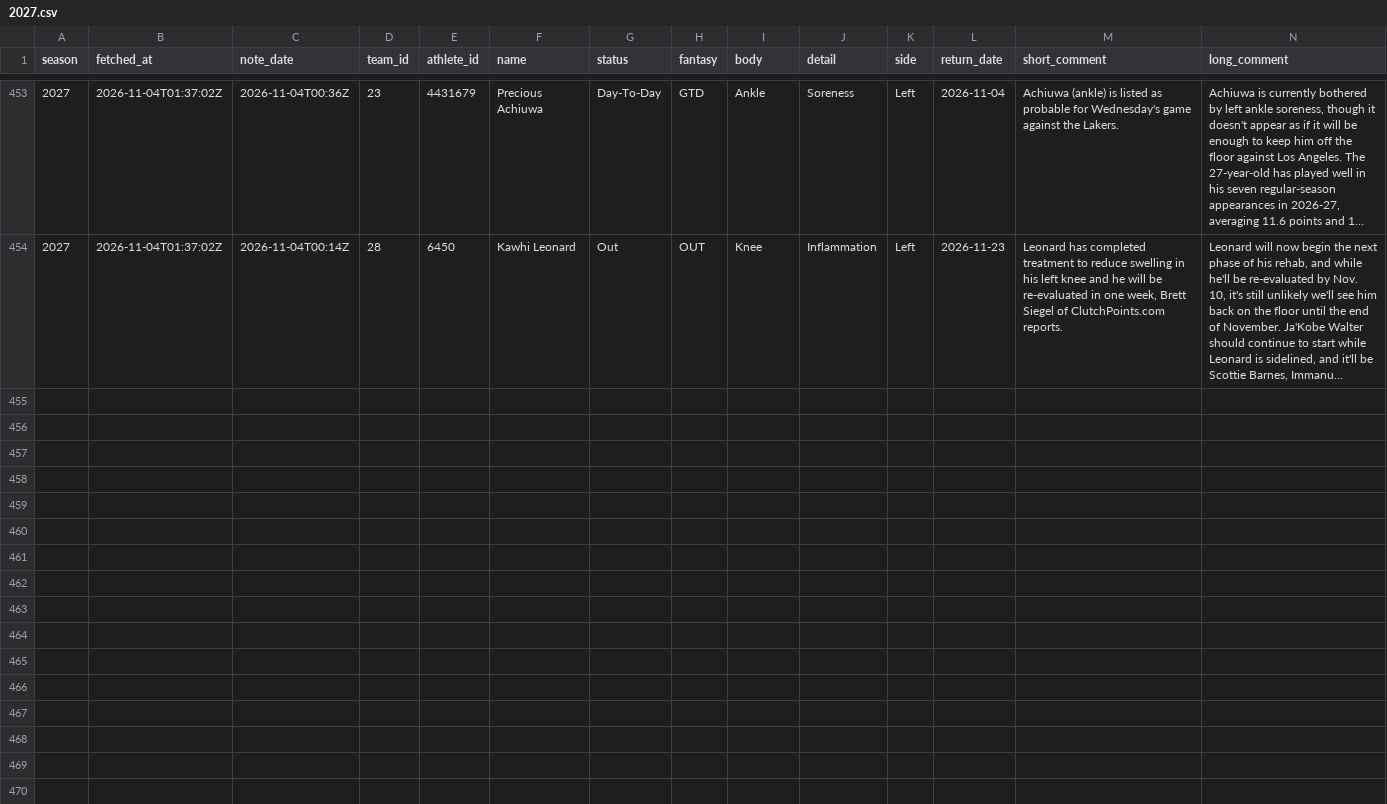
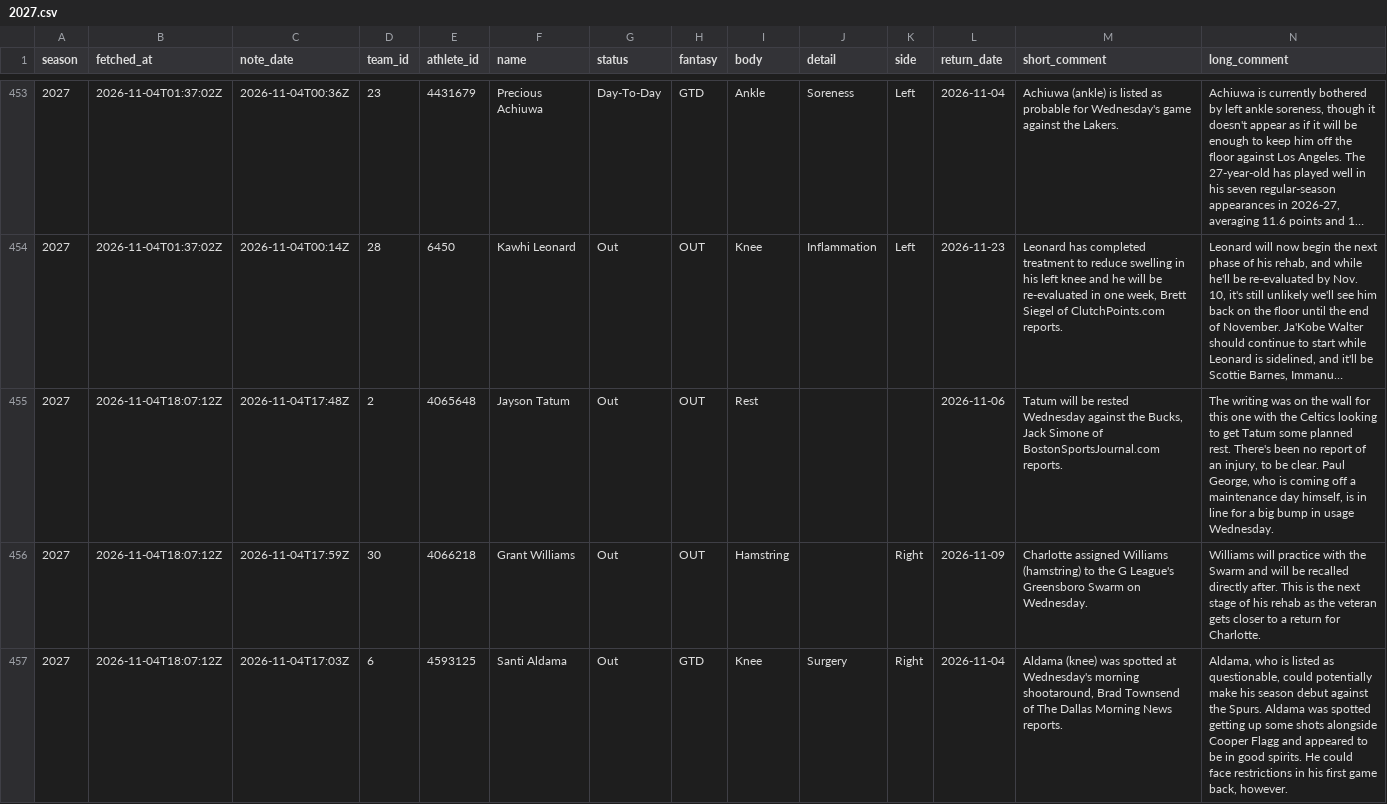
Before and after one commit to martinez-hub/nbaPredicts, a CSV file: data/text_injuries/2027.csv, drawn as a sheet; only a part is shown, gaps mark what is left out; long unchanged cells end in …; the diff covers the shown part only; the diff names each change by its address in the sheet, - before the commit and + after, or states it on an @@ line.

```diff
--- a/data/text_injuries/2027.csv
+++ b/data/text_injuries/2027.csv
+row 455: 2027 | 2026-11-04T18:07:12Z | 2026-11-04T17:48Z | 2 | 4065648 | Jayson Tatum | Out | OUT | Rest |  |  | 2026-11-06 | Tatum will be rested Wednesday against the Bucks, Jack Simone of BostonSportsJournal.com reports. | The writing was on the wall for this one with the Celtics looking to get Tatum some planned rest. There's been no report of an injury, to be clear. Paul George, who is coming off a maintenance day himself, is in line for a big bump in usage Wednesday.
+row 456: 2027 | 2026-11-04T18:07:12Z | 2026-11-04T17:59Z | 30 | 4066218 | Grant Williams | Out | OUT | Hamstring |  | Right | 2026-11-09 | Charlotte assigned Williams (hamstring) to the G League's Greensboro Swarm on Wednesday. | Williams will practice with the Swarm and will be recalled directly after. This is the next stage of his rehab as the veteran gets closer to a return for Charlotte.
+row 457: 2027 | 2026-11-04T18:07:12Z | 2026-11-04T17:03Z | 6 | 4593125 | Santi Aldama | Out | GTD | Knee | Surgery | Right | 2026-11-04 | Aldama (knee) was spotted at Wednesday's morning shootaround, Brad Townsend of The Dallas Morning News reports. | Aldama, who is listed as questionable, could potentially make his season debut against the Spurs. Aldama was spotted getting up some shots alongside Cooper Flagg and appeared to be in good spirits. He could face restrictions in his first game back, however.
```
Also changed, not shown: 3 added rows elsewhere in this file, data/predictions/2027.csv, data/text_news/2027.csv, 3 other files.
